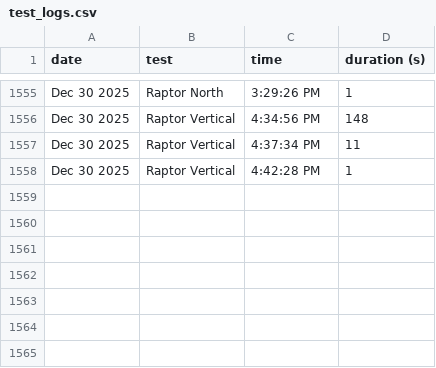
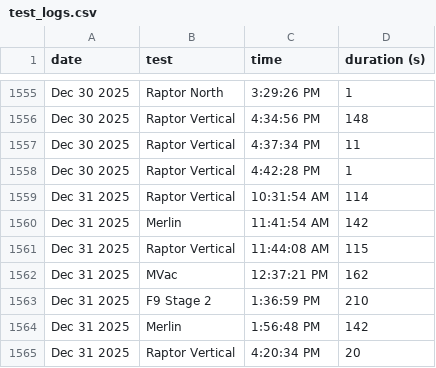
Before and after one commit to CameronField/SpaceX_Eng_Test_Log, a CSV file: test_logs.csv, drawn as a sheet; only a part is shown, gaps mark what is left out; the diff names each change by its address in the sheet, - before the commit and + after, or states it on an @@ line.

Commit message:
Update test log

```diff
--- a/test_logs.csv
+++ b/test_logs.csv
+row 1559: Dec 31 2025 | Raptor Vertical | 10:31:54 AM | 114
+row 1560: Dec 31 2025 | Merlin | 11:41:54 AM | 142
+row 1561: Dec 31 2025 | Raptor Vertical | 11:44:08 AM | 115
+row 1562: Dec 31 2025 | MVac | 12:37:21 PM | 162
+row 1563: Dec 31 2025 | F9 Stage 2 | 1:36:59 PM | 210
+row 1564: Dec 31 2025 | Merlin | 1:56:48 PM | 142
+row 1565: Dec 31 2025 | Raptor Vertical | 4:20:34 PM | 20
```
